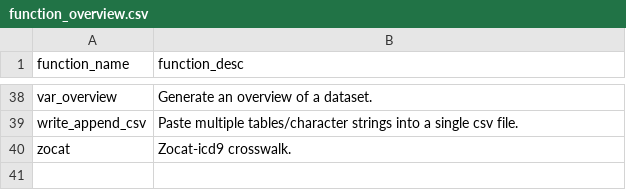
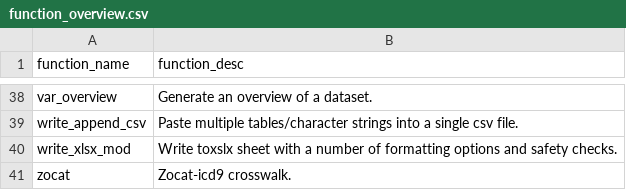
Before and after one commit to ClaraMarquardt/ehR, a CSV file: function_overview.csv, drawn as a sheet; only a part is shown, gaps mark what is left out.

Commit message:
cm 31/03/2017 add write_xlsx_mod function

```diff
--- a/function_overview.csv
+++ b/function_overview.csv
@@ -39,2 +39,3 @@
 "write_append_csv","Paste multiple tables/character strings into a single csv file."
+"write_xlsx_mod","Write toxslx sheet with a number of formatting options and safety checks."
 "zocat","Zocat-icd9 crosswalk."
```
Also changed, not shown: 4 other files.
